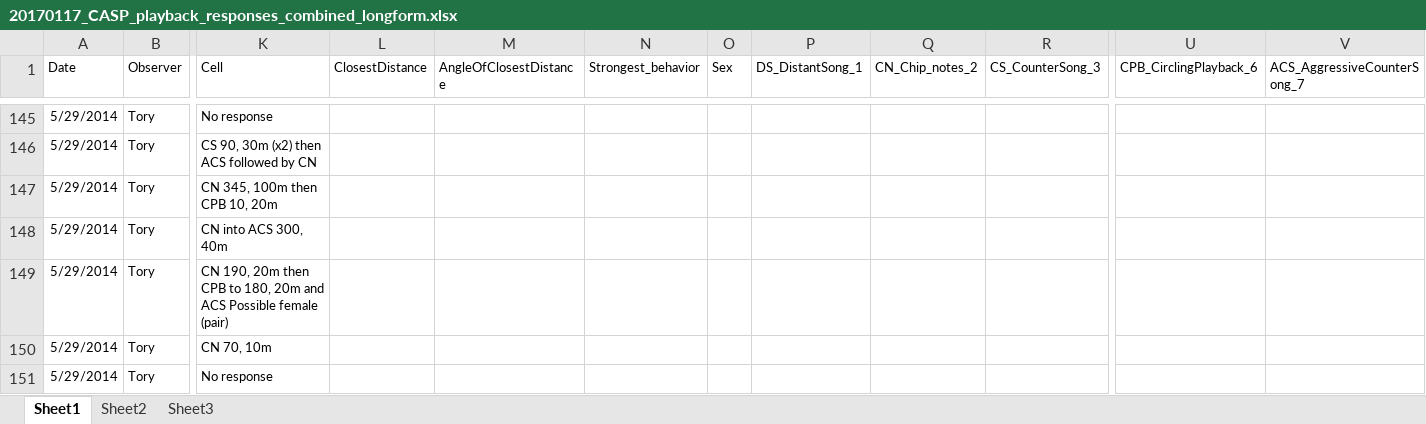
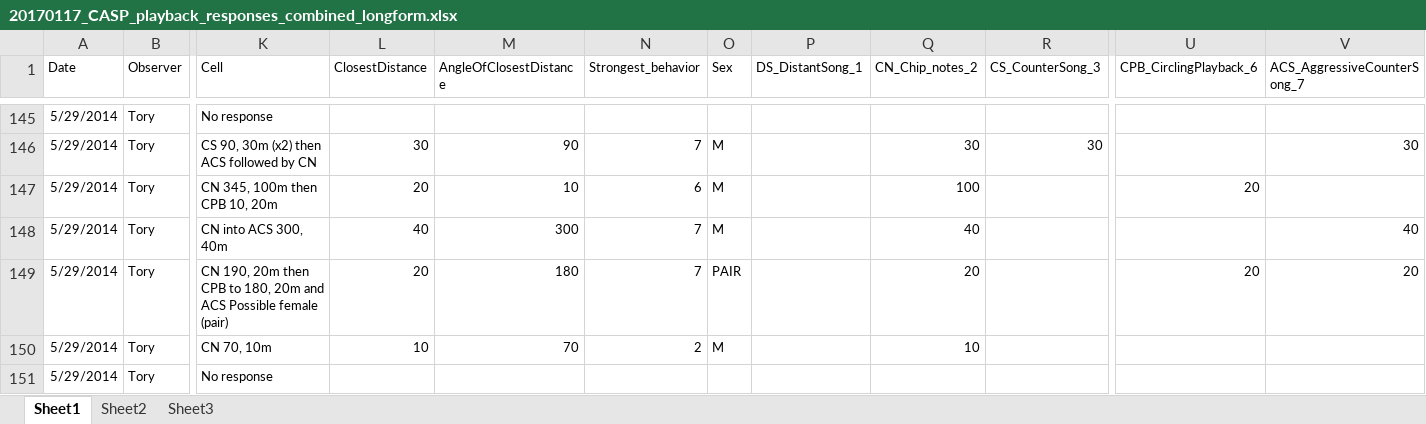
Before and after one commit to baeolophus/ou-grassland-bird-survey, an Excel workbook: CASP/20170117_CASP_playback_responses_combined_longform.xlsx, sheet Sheet1, drawn as a sheet; only a part is shown, gaps mark what is left out; values as stored, in another font and other column widths than the file's, no borders; the diff covers the shown part only; the diff names each change by its address in the sheet, - before the commit and + after, or states it on an @@ line.

```diff
--- a/CASP/20170117_CASP_playback_responses_combined_longform.xlsx (sheet Sheet1)
+++ b/CASP/20170117_CASP_playback_responses_combined_longform.xlsx (sheet Sheet1)
-L146 (ClosestDistance): (empty)
+L146 (ClosestDistance): 30
-M146 (AngleOfClosestDistance): (empty)
+M146 (AngleOfClosestDistance): 90
-N146 (Strongest_behavior): (empty)
+N146 (Strongest_behavior): 7
-O146:O148 (Sex): (empty)
+O146:O148 (Sex): M
-Q146 (CN_Chip_notes_2): (empty)
+Q146 (CN_Chip_notes_2): 30
-R146 (CS_CounterSong_3): (empty)
+R146 (CS_CounterSong_3): 30
-V146 (ACS_AggressiveCounterSong_7): (empty)
+V146 (ACS_AggressiveCounterSong_7): 30
-L147 (ClosestDistance): (empty)
+L147 (ClosestDistance): 20
-M147 (AngleOfClosestDistance): (empty)
+M147 (AngleOfClosestDistance): 10
-N147 (Strongest_behavior): (empty)
+N147 (Strongest_behavior): 6
-Q147 (CN_Chip_notes_2): (empty)
+Q147 (CN_Chip_notes_2): 100
-U147 (CPB_CirclingPlayback_6): (empty)
+U147 (CPB_CirclingPlayback_6): 20
-L148 (ClosestDistance): (empty)
+L148 (ClosestDistance): 40
-M148 (AngleOfClosestDistance): (empty)
+M148 (AngleOfClosestDistance): 300
-N148:N149 (Strongest_behavior): (empty)
+N148:N149 (Strongest_behavior): 7
-Q148 (CN_Chip_notes_2): (empty)
+Q148 (CN_Chip_notes_2): 40
-V148 (ACS_AggressiveCounterSong_7): (empty)
+V148 (ACS_AggressiveCounterSong_7): 40
-L149 (ClosestDistance): (empty)
+L149 (ClosestDistance): 20
-M149 (AngleOfClosestDistance): (empty)
+M149 (AngleOfClosestDistance): 180
-O149 (Sex): (empty)
+O149 (Sex): PAIR
-Q149 (CN_Chip_notes_2): (empty)
+Q149 (CN_Chip_notes_2): 20
-U149 (CPB_CirclingPlayback_6): (empty)
+U149 (CPB_CirclingPlayback_6): 20
-V149 (ACS_AggressiveCounterSong_7): (empty)
+V149 (ACS_AggressiveCounterSong_7): 20
-L150 (ClosestDistance): (empty)
+L150 (ClosestDistance): 10
-M150 (AngleOfClosestDistance): (empty)
+M150 (AngleOfClosestDistance): 70
-N150 (Strongest_behavior): (empty)
+N150 (Strongest_behavior): 2
-O150 (Sex): (empty)
+O150 (Sex): M
-Q150 (CN_Chip_notes_2): (empty)
+Q150 (CN_Chip_notes_2): 10
```
Also changed, not shown: 116 edited cells elsewhere in this sheet.
